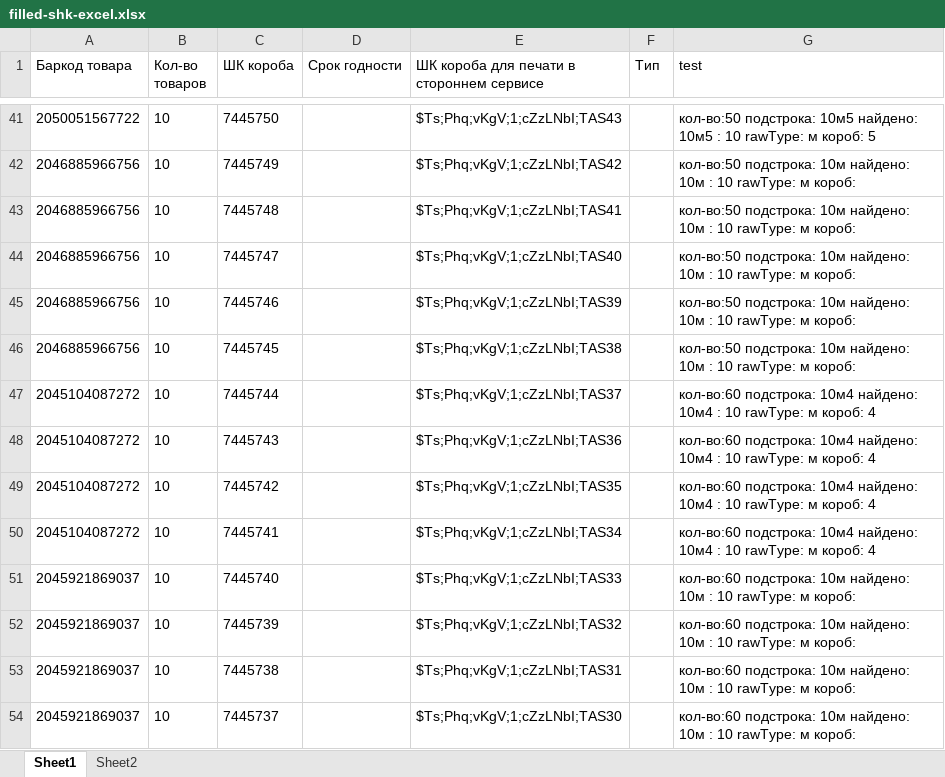
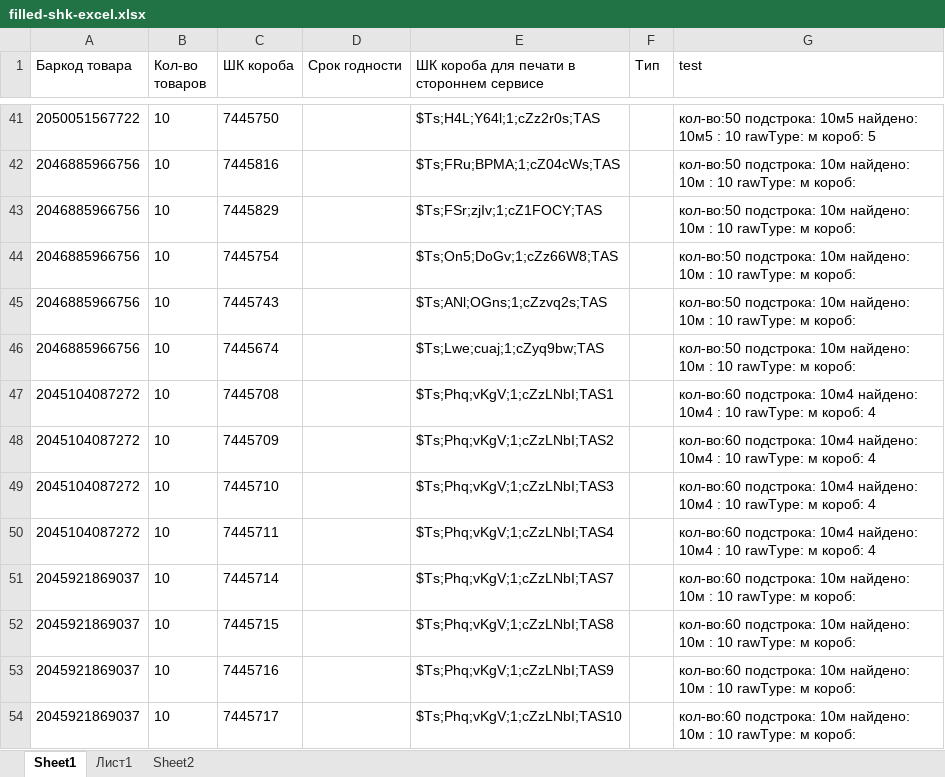
Before and after one commit to TettriS/supply-compare-xlsx, an Excel workbook: public/examples/filled-shk-excel.xlsx, sheet Sheet1, drawn as a sheet; only a part is shown, gaps mark what is left out; values as stored, in another font and other column widths than the file's, no borders; the diff covers the shown part only; the diff names each change by its address in the sheet, - before the commit and + after, or states it on an @@ line.

```diff
--- a/public/examples/filled-shk-excel.xlsx (sheet Sheet1)
+++ b/public/examples/filled-shk-excel.xlsx (sheet Sheet1)
+sheet tab: Лист1
-E41: $Ts;Phq;vKgV;1;cZzLNbI;TAS43
+E41: $Ts;H4L;Y64l;1;cZz2r0s;TAS
-C42 (ШК короба): 7445749
+C42 (ШК короба): 7445816
-E42: $Ts;Phq;vKgV;1;cZzLNbI;TAS42
+E42: $Ts;FRu;BPMA;1;cZ04cWs;TAS
-C43 (ШК короба): 7445748
+C43 (ШК короба): 7445829
-E43: $Ts;Phq;vKgV;1;cZzLNbI;TAS41
+E43: $Ts;FSr;zjIv;1;cZ1FOCY;TAS
-C44 (ШК короба): 7445747
+C44 (ШК короба): 7445754
-E44: $Ts;Phq;vKgV;1;cZzLNbI;TAS40
+E44: $Ts;On5;DoGv;1;cZz66W8;TAS
-C45 (ШК короба): 7445746
+C45 (ШК короба): 7445743
-E45: $Ts;Phq;vKgV;1;cZzLNbI;TAS39
+E45: $Ts;ANl;OGns;1;cZzvq2s;TAS
-C46 (ШК короба): 7445745
+C46 (ШК короба): 7445674
-E46: $Ts;Phq;vKgV;1;cZzLNbI;TAS38
+E46: $Ts;Lwe;cuaj;1;cZyq9bw;TAS
-C47 (ШК короба): 7445744
+C47 (ШК короба): 7445708
-E47: $Ts;Phq;vKgV;1;cZzLNbI;TAS37
+E47: $Ts;Phq;vKgV;1;cZzLNbI;TAS1
-C48 (ШК короба): 7445743
+C48 (ШК короба): 7445709
-E48: $Ts;Phq;vKgV;1;cZzLNbI;TAS36
+E48: $Ts;Phq;vKgV;1;cZzLNbI;TAS2
-C49 (ШК короба): 7445742
+C49 (ШК короба): 7445710
-E49: $Ts;Phq;vKgV;1;cZzLNbI;TAS35
+E49: $Ts;Phq;vKgV;1;cZzLNbI;TAS3
-C50 (ШК короба): 7445741
+C50 (ШК короба): 7445711
-E50: $Ts;Phq;vKgV;1;cZzLNbI;TAS34
+E50: $Ts;Phq;vKgV;1;cZzLNbI;TAS4
-C51 (ШК короба): 7445740
+C51 (ШК короба): 7445714
-E51: $Ts;Phq;vKgV;1;cZzLNbI;TAS33
+E51: $Ts;Phq;vKgV;1;cZzLNbI;TAS7
-C52 (ШК короба): 7445739
+C52 (ШК короба): 7445715
-E52: $Ts;Phq;vKgV;1;cZzLNbI;TAS32
+E52: $Ts;Phq;vKgV;1;cZzLNbI;TAS8
-C53 (ШК короба): 7445738
+C53 (ШК короба): 7445716
-E53: $Ts;Phq;vKgV;1;cZzLNbI;TAS31
+E53: $Ts;Phq;vKgV;1;cZzLNbI;TAS9
-C54 (ШК короба): 7445737
+C54 (ШК короба): 7445717
-E54: $Ts;Phq;vKgV;1;cZzLNbI;TAS30
+E54: $Ts;Phq;vKgV;1;cZzLNbI;TAS10
```
Also changed, not shown: 66 edited cells elsewhere in this sheet, sheet Sheet2, public/examples/filled-shk-excel(test).xlsx, public/examples/shk-excel (96).xlsx, 1 other file.
